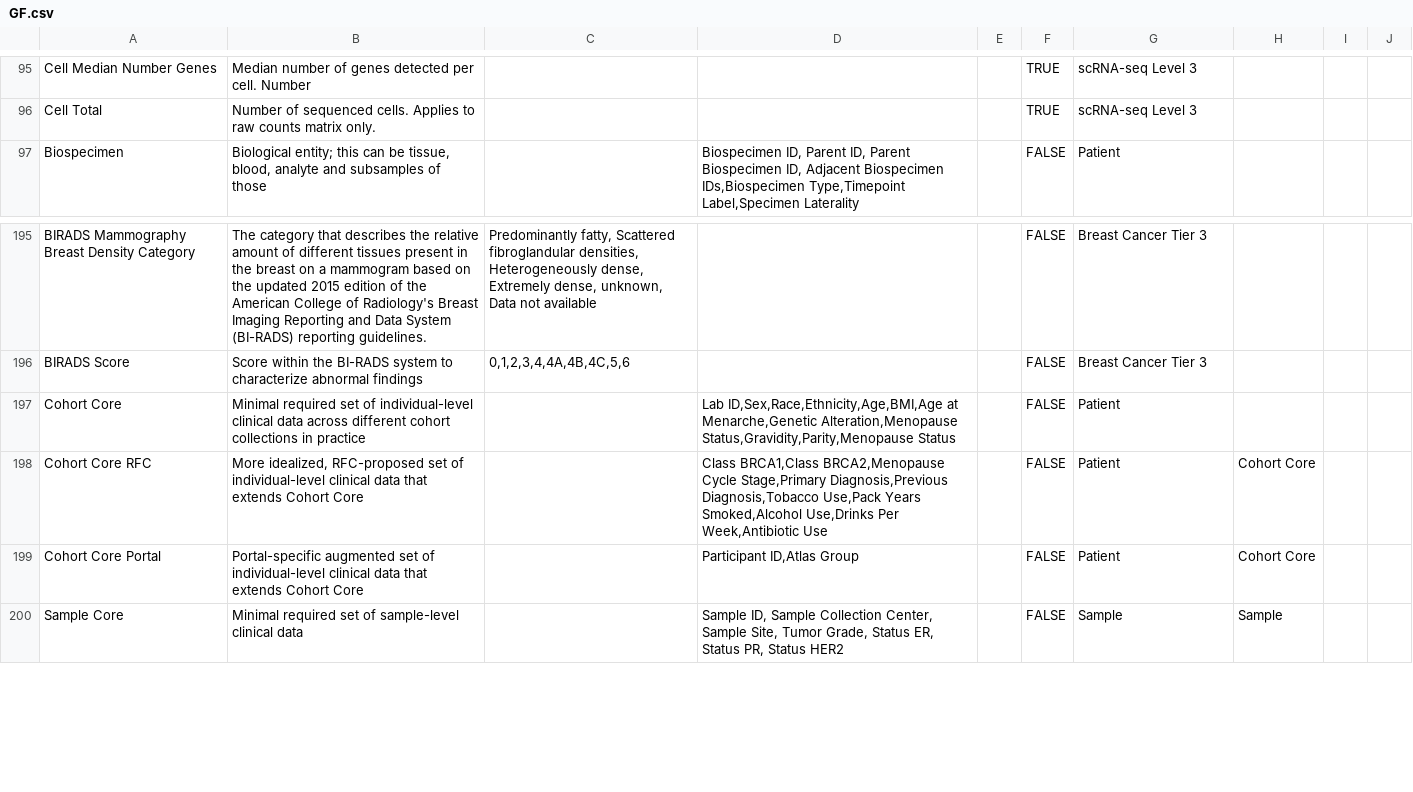
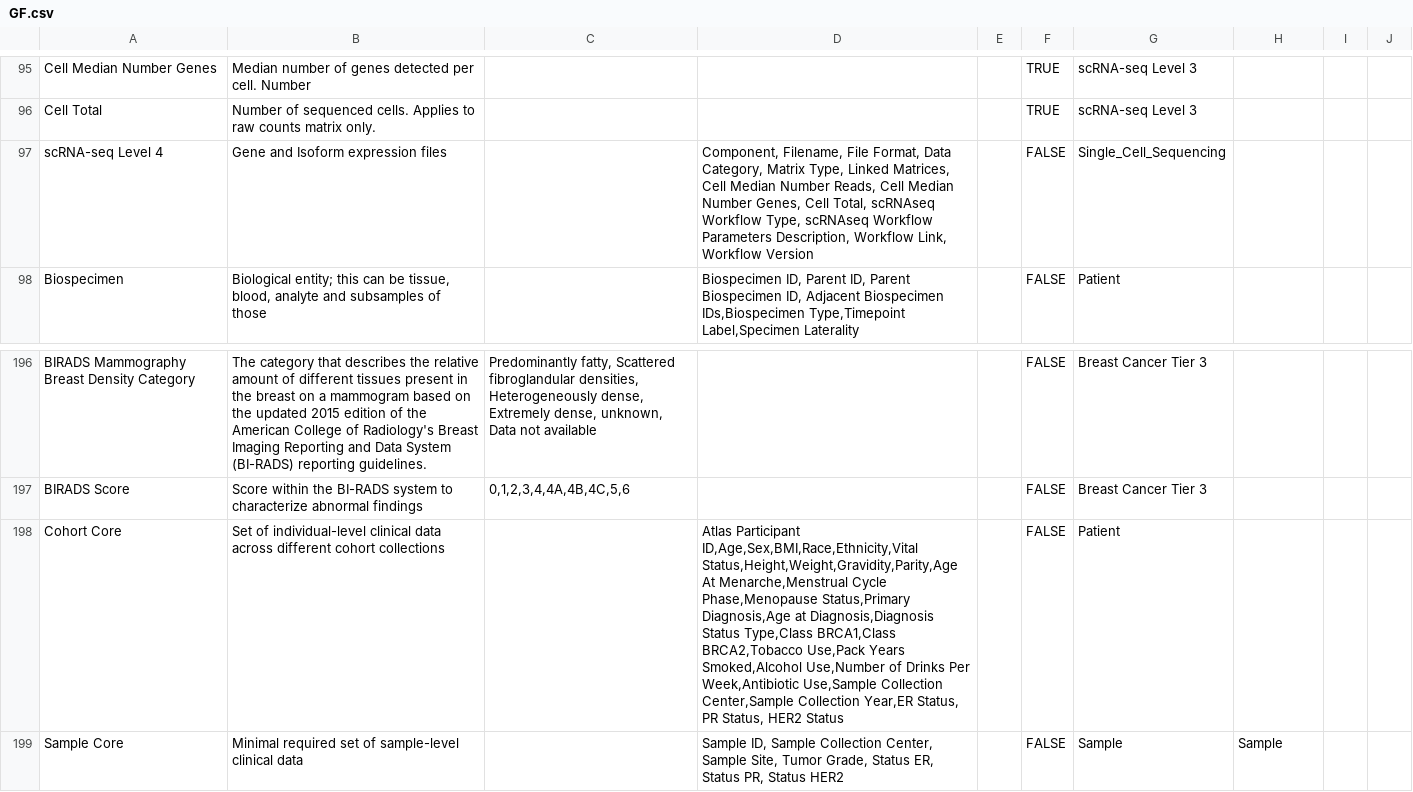
Before and after one commit to gf-dcc/data-model, a CSV file: GF.csv, drawn as a sheet; only a part is shown, gaps mark what is left out.

```diff
--- a/GF.csv
+++ b/GF.csv
@@ -96,2 +96,3 @@ Cell Median Number Genes,Median number of genes detected per cell. Number,"","",
 Cell Total,Number of sequenced  cells. Applies to raw counts matrix only.,"","","",TRUE,scRNA-seq Level 3,"","",""
+scRNA-seq Level 4,"Gene and Isoform expression files",,"Component, Filename, File Format, Data Category, Matrix Type, Linked Matrices, Cell Median Number Reads, Cell Median Number Genes, Cell Total, scRNAseq Workflow Type, scRNAseq Workflow Parameters Description, Workflow Link, Workflow Version",,FALSE,Single_Cell_Sequencing,,,
 Biospecimen,"Biological entity; this can be tissue, blood, analyte and subsamples of those","","Biospecimen ID, Parent ID, Parent Biospecimen ID, Adjacent Biospecimen IDs,Biospecimen Type,Timepoint Label,Specimen Laterality","",FALSE,Patient,"","",""
@@ -196,5 +197,3 @@ BIRADS Mammography Breast Density Category,The category that describes the relat
 BIRADS Score,Score within the BI-RADS system to characterize abnormal findings,"0,1,2,3,4,4A,4B,4C,5,6","","",FALSE,Breast Cancer Tier 3,"","",""
-Cohort Core,"Minimal required set of individual-level clinical data across different cohort collections in practice","","Lab ID,Sex,Race,Ethnicity,Age,BMI,Age at Menarche,Genetic Alteration,Menopause Status,Gravidity,Parity,Menopause Status","",FALSE,Patient,,"",""
-Cohort Core RFC,"More idealized, RFC-proposed set of individual-level clinical data that extends Cohort Core","","Class BRCA1,Class BRCA2,Menopause Cycle Stage,Primary Diagnosis,Previous Diagnosis,Tobacco Use,Pack Years Smoked,Alcohol Use,Drinks Per Week,Antibiotic Use","",FALSE,Patient,"Cohort Core","",""
-Cohort Core Portal,"Portal-specific augmented set of individual-level clinical data that extends Cohort Core","","Participant ID,Atlas Group","",FALSE,Patient,"Cohort Core","",""
+Cohort Core,"Set of individual-level clinical data across different cohort collections","","Atlas Participant ID,Age,Sex,BMI,Race,Ethnicity,Vital Status,Height,Weight,Gravidity,Parity,Age At Menarche,Menstrual Cycle Phase,Menopause Status,Primary Diagnosis,Age at Diagnosis,Diagnosis Status Type,Class BRCA1,Class BRCA2,Tobacco Use,Pack Years Smoked,Alcohol Use,Number of Drinks Per Week,Antibiotic Use,Sample Collection Center,Sample Collection Year,ER Status, PR Status, HER2 Status","",FALSE,Patient,,"",""
 Sample Core,Minimal required set of sample-level clinical data,"","Sample ID, Sample Collection Center, Sample Site, Tumor Grade, Status ER, Status PR, Status HER2","",FALSE,Sample,Sample,"",""
```
Also changed, not shown: 1 other file.
